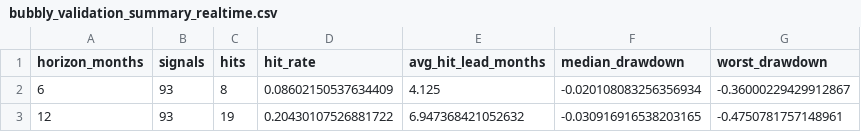
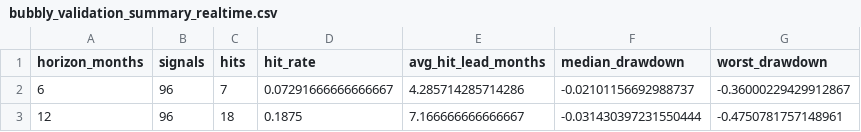
Before and after one commit to Mo0x/bubbly, a CSV file: docs/bubbly_validation_summary_realtime.csv, drawn as a sheet.

```diff
--- a/docs/bubbly_validation_summary_realtime.csv
+++ b/docs/bubbly_validation_summary_realtime.csv
@@ -1,3 +1,3 @@
 horizon_months,signals,hits,hit_rate,avg_hit_lead_months,median_drawdown,worst_drawdown
-6,93,8,0.08602150537634409,4.125,-0.020108083256356934,-0.36000229429912867
-12,93,19,0.20430107526881722,6.947368421052632,-0.030916916538203165,-0.4750781757148961
+6,96,7,0.07291666666666667,4.285714285714286,-0.02101156692988737,-0.36000229429912867
+12,96,18,0.1875,7.166666666666667,-0.031430397231550444,-0.4750781757148961
```
Also changed, not shown: docs/bubbly_history.csv, docs/bubbly_validation_signals_full.csv, 13 other files.
